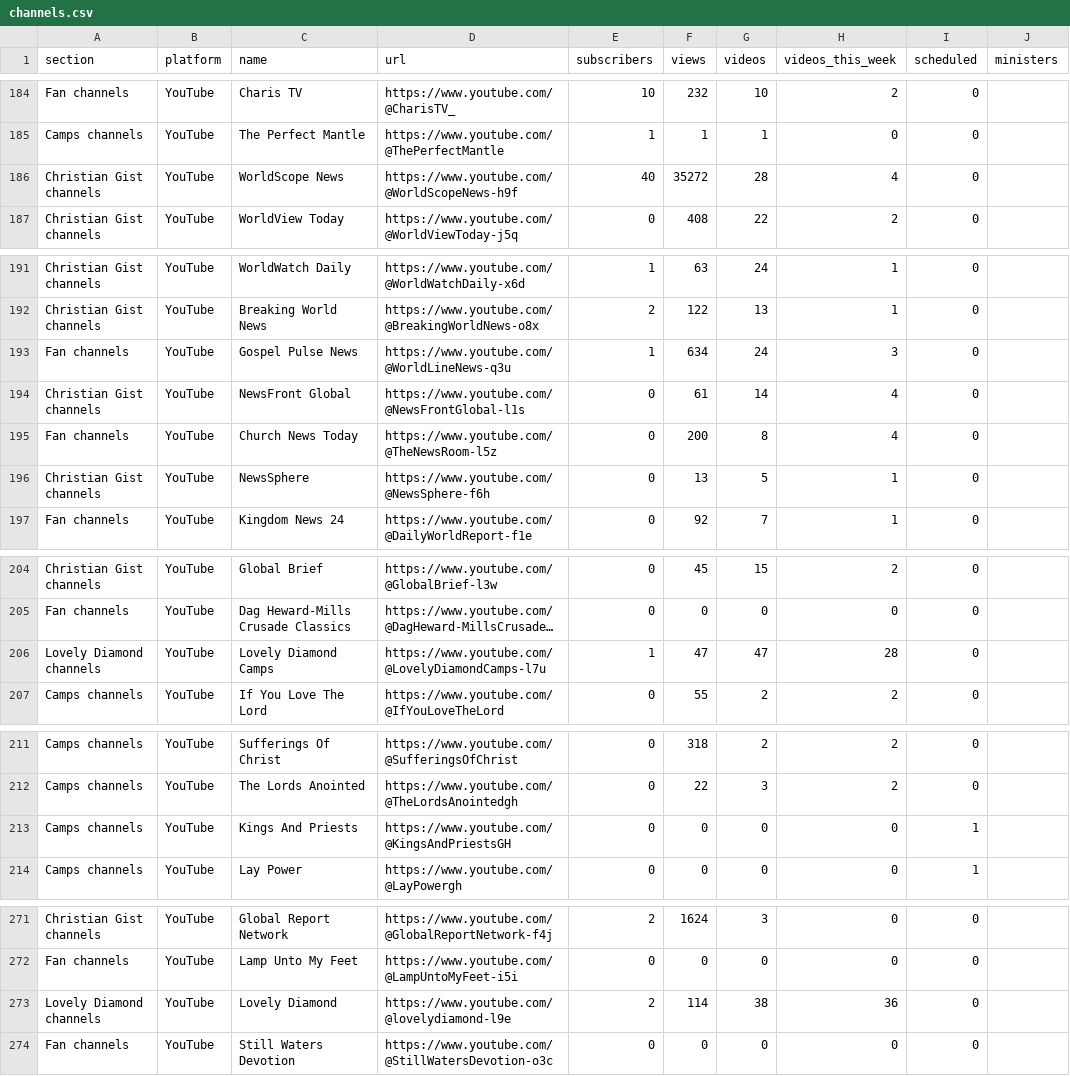
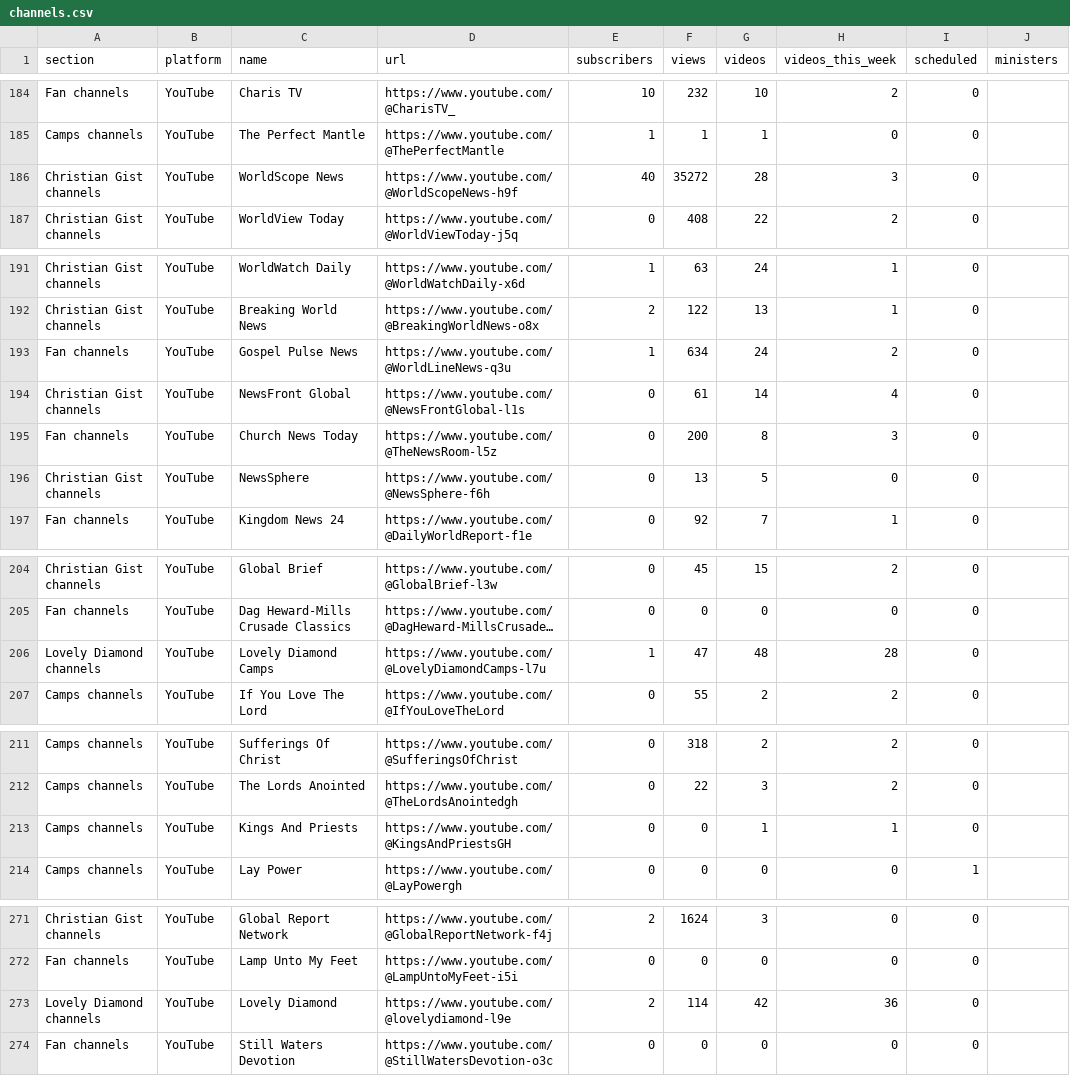
Before and after one commit to bigfactsdhmm-cyber/dhm-channel-dashboard, a CSV file: channels.csv, drawn as a sheet; only a part is shown, gaps mark what is left out; long unchanged cells end in …; the diff names each change by its address in the sheet, - before the commit and + after, or states it on an @@ line.

```diff
--- a/channels.csv
+++ b/channels.csv
-H186 (videos_this_week): 4
+H186 (videos_this_week): 3
-H193 (videos_this_week): 3
+H193 (videos_this_week): 2
-H195 (videos_this_week): 4
+H195 (videos_this_week): 3
-H196 (videos_this_week): 1
+H196 (videos_this_week): 0
-G206 (videos): 47
+G206 (videos): 48
-G213 (videos): 0
+G213 (videos): 1
-H213 (videos_this_week): 0
+H213 (videos_this_week): 1
-I213 (scheduled): 1
+I213 (scheduled): 0
-G273 (videos): 38
+G273 (videos): 42
```
Also changed, not shown: 6 other files.
